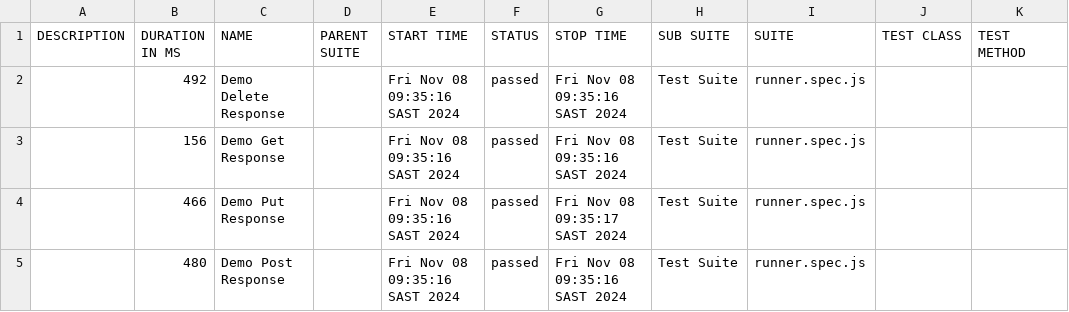
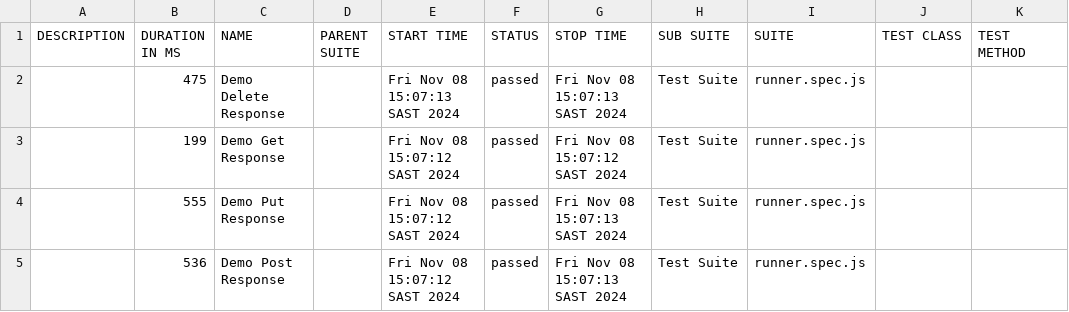
Before and after one commit to kiran-src/PlaywrightFramework, a CSV file: allure-report/data/suites.csv, drawn as a sheet.

```diff
--- a/allure-report/data/suites.csv
+++ b/allure-report/data/suites.csv
@@ -1,5 +1,5 @@
 "DESCRIPTION","DURATION IN MS","NAME","PARENT SUITE","START TIME","STATUS","STOP TIME","SUB SUITE","SUITE","TEST CLASS","TEST METHOD"
-"","492","Demo Delete Response","","Fri Nov 08 09:35:16 SAST 2024","passed","Fri Nov 08 09:35:16 SAST 2024","Test Suite","runner.spec.js","",""
-"","156","Demo Get Response","","Fri Nov 08 09:35:16 SAST 2024","passed","Fri Nov 08 09:35:16 SAST 2024","Test Suite","runner.spec.js","",""
-"","466","Demo Put Response","","Fri Nov 08 09:35:16 SAST 2024","passed","Fri Nov 08 09:35:17 SAST 2024","Test Suite","runner.spec.js","",""
-"","480","Demo Post Response","","Fri Nov 08 09:35:16 SAST 2024","passed","Fri Nov 08 09:35:16 SAST 2024","Test Suite","runner.spec.js","",""
+"","475","Demo Delete Response","","Fri Nov 08 15:07:13 SAST 2024","passed","Fri Nov 08 15:07:13 SAST 2024","Test Suite","runner.spec.js","",""
+"","199","Demo Get Response","","Fri Nov 08 15:07:12 SAST 2024","passed","Fri Nov 08 15:07:12 SAST 2024","Test Suite","runner.spec.js","",""
+"","555","Demo Put Response","","Fri Nov 08 15:07:12 SAST 2024","passed","Fri Nov 08 15:07:13 SAST 2024","Test Suite","runner.spec.js","",""
+"","536","Demo Post Response","","Fri Nov 08 15:07:12 SAST 2024","passed","Fri Nov 08 15:07:13 SAST 2024","Test Suite","runner.spec.js","",""
```
Also changed, not shown: 26 other files.
